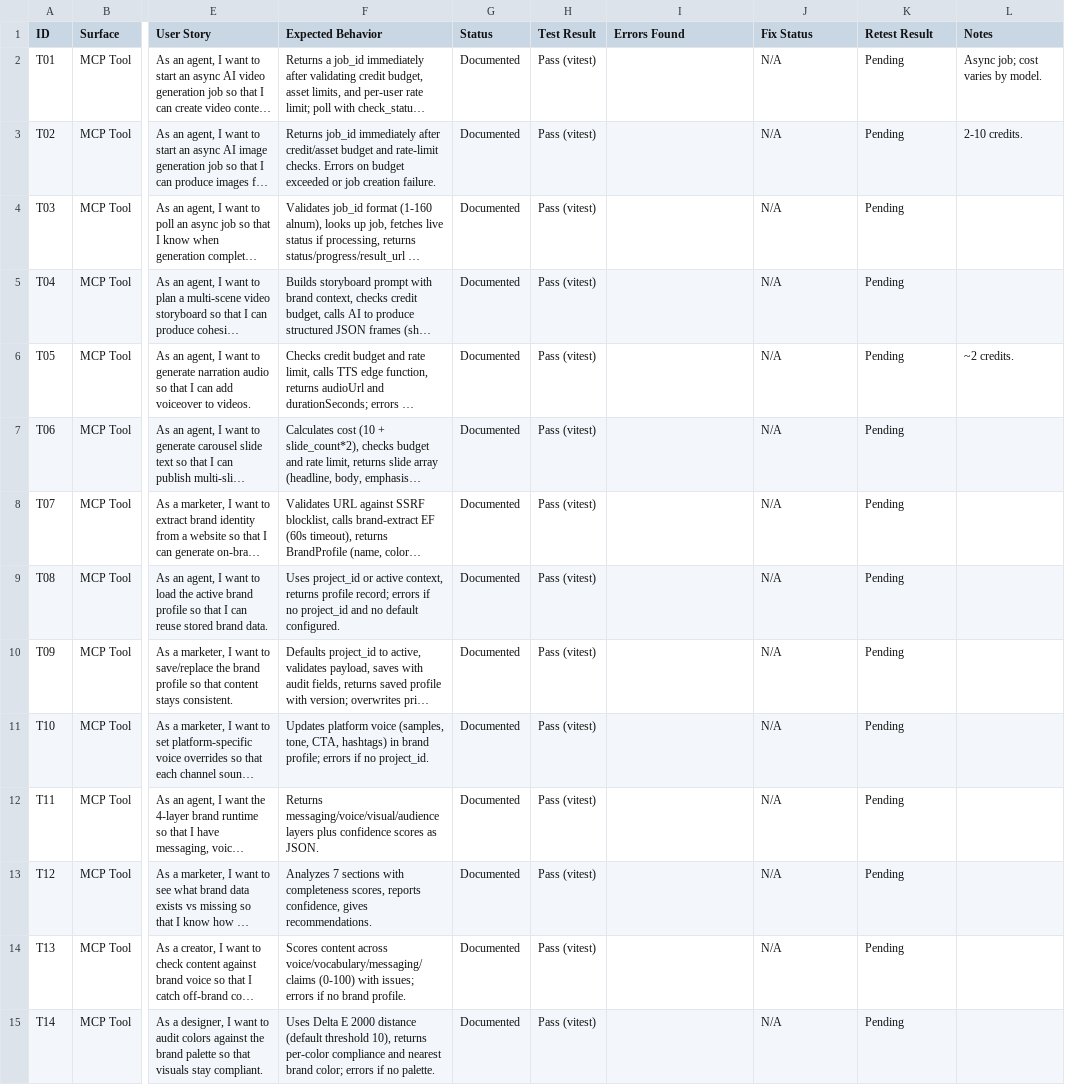
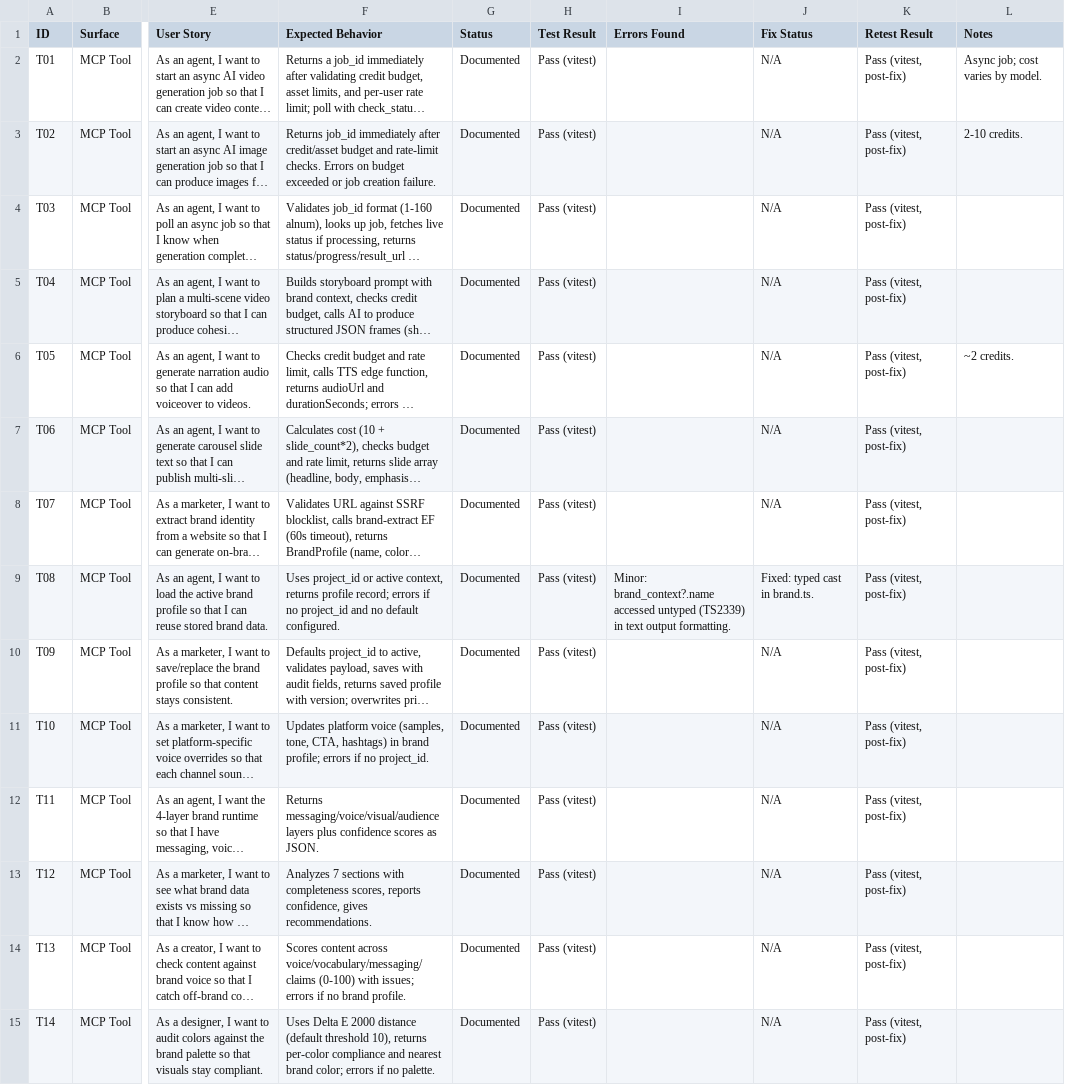
Before and after one commit to socialneuron/mcp-server, a CSV file: docs/feature-audit/FEATURE_AUDIT.csv, drawn as a sheet; only a part is shown, gaps mark what is left out; long unchanged cells end in …; the diff covers the shown part only; the diff names each change by its address in the sheet, - before the commit and + after, or states it on an @@ line.

```diff
--- a/docs/feature-audit/FEATURE_AUDIT.csv
+++ b/docs/feature-audit/FEATURE_AUDIT.csv
-K2:K15 (Retest Result): Pending
+K2:K15 (Retest Result): Pass (vitest, post-fix)
-I9 (Errors Found): (empty)
+I9 (Errors Found): Minor: brand_context?.name accessed untyped (TS2339) in text output formatting.
-J9 (Fix Status): N/A
+J9 (Fix Status): Fixed: typed cast in brand.ts.
```
Also changed, not shown: 98 edited cells elsewhere in this file, 9 other files.
